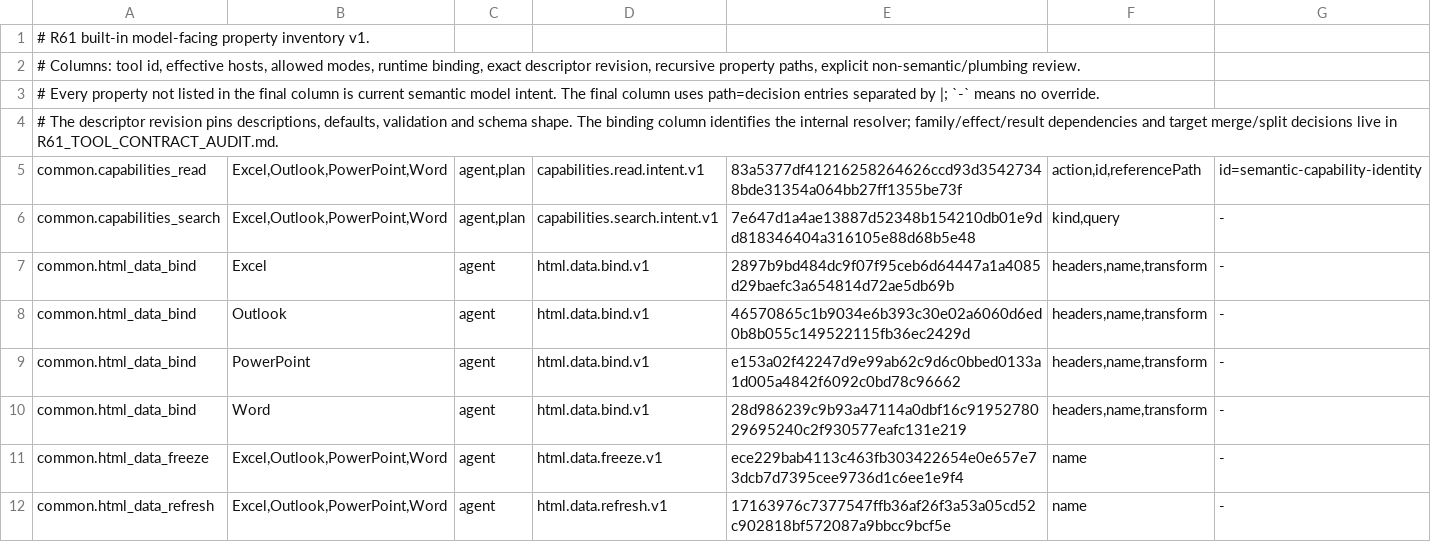
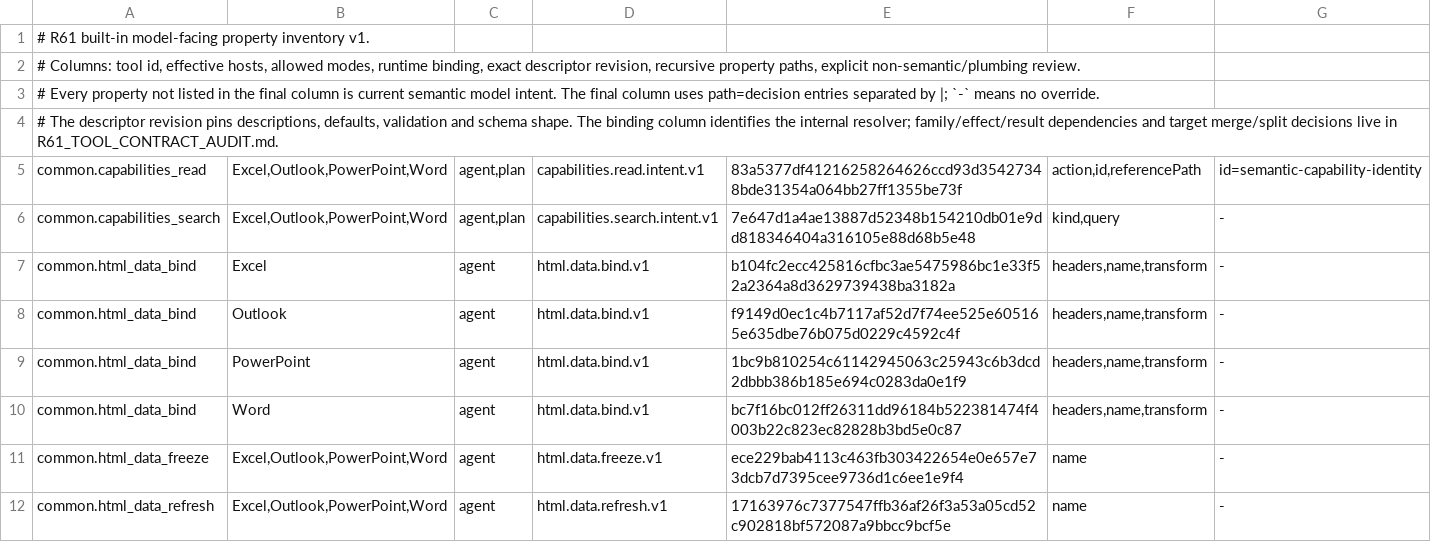
Before and after one commit to Mutagrey/RNAssistant, a TSV file: docs/stabilization/R61_TOOL_PROPERTY_INVENTORY.tsv, drawn as a sheet; only a part is shown.

```diff
--- a/docs/stabilization/R61_TOOL_PROPERTY_INVENTORY.tsv
+++ b/docs/stabilization/R61_TOOL_PROPERTY_INVENTORY.tsv
@@ -6,6 +6,6 @@ common.capabilities_read	Excel,Outlook,PowerPoint,Word	agent,plan	capabilities.r
 common.capabilities_search	Excel,Outlook,PowerPoint,Word	agent,plan	capabilities.search.intent.v1	7e647d1a4ae13887d52348b154210db01e9dd818346404a316105e88d68b5e48	kind,query	-
-common.html_data_bind	Excel	agent	html.data.bind.v1	2897b9bd484dc9f07f95ceb6d64447a1a4085d29baefc3a654814d72ae5db69b	headers,name,transform	-
-common.html_data_bind	Outlook	agent	html.data.bind.v1	46570865c1b9034e6b393c30e02a6060d6ed0b8b055c149522115fb36ec2429d	headers,name,transform	-
-common.html_data_bind	PowerPoint	agent	html.data.bind.v1	e153a02f42247d9e99ab62c9d6c0bbed0133a1d005a4842f6092c0bd78c96662	headers,name,transform	-
-common.html_data_bind	Word	agent	html.data.bind.v1	28d986239c9b93a47114a0dbf16c9195278029695240c2f930577eafc131e219	headers,name,transform	-
+common.html_data_bind	Excel	agent	html.data.bind.v1	b104fc2ecc425816cfbc3ae5475986bc1e33f52a2364a8d3629739438ba3182a	headers,name,transform	-
+common.html_data_bind	Outlook	agent	html.data.bind.v1	f9149d0ec1c4b7117af52d7f74ee525e605165e635dbe76b075d0229c4592c4f	headers,name,transform	-
+common.html_data_bind	PowerPoint	agent	html.data.bind.v1	1bc9b810254c61142945063c25943c6b3dcd2dbbb386b185e694c0283da0e1f9	headers,name,transform	-
+common.html_data_bind	Word	agent	html.data.bind.v1	bc7f16bc012ff26311dd96184b522381474f4003b22c823ec82828b3bd5e0c87	headers,name,transform	-
 common.html_data_freeze	Excel,Outlook,PowerPoint,Word	agent	html.data.freeze.v1	ece229bab4113c463fb303422654e0e657e73dcb7d7395cee9736d1c6ee1e9f4	name	-
```
Also changed, not shown: 20 other files.
